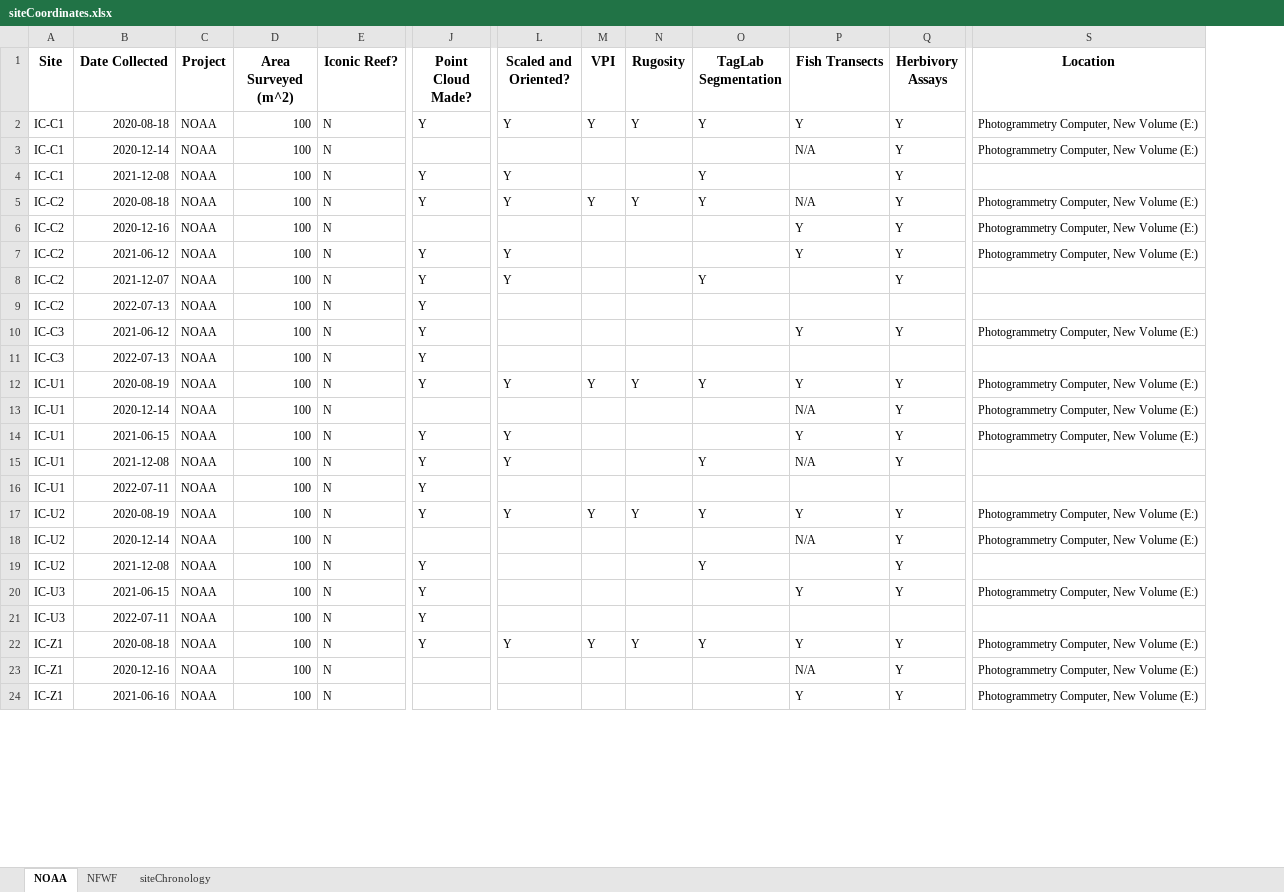
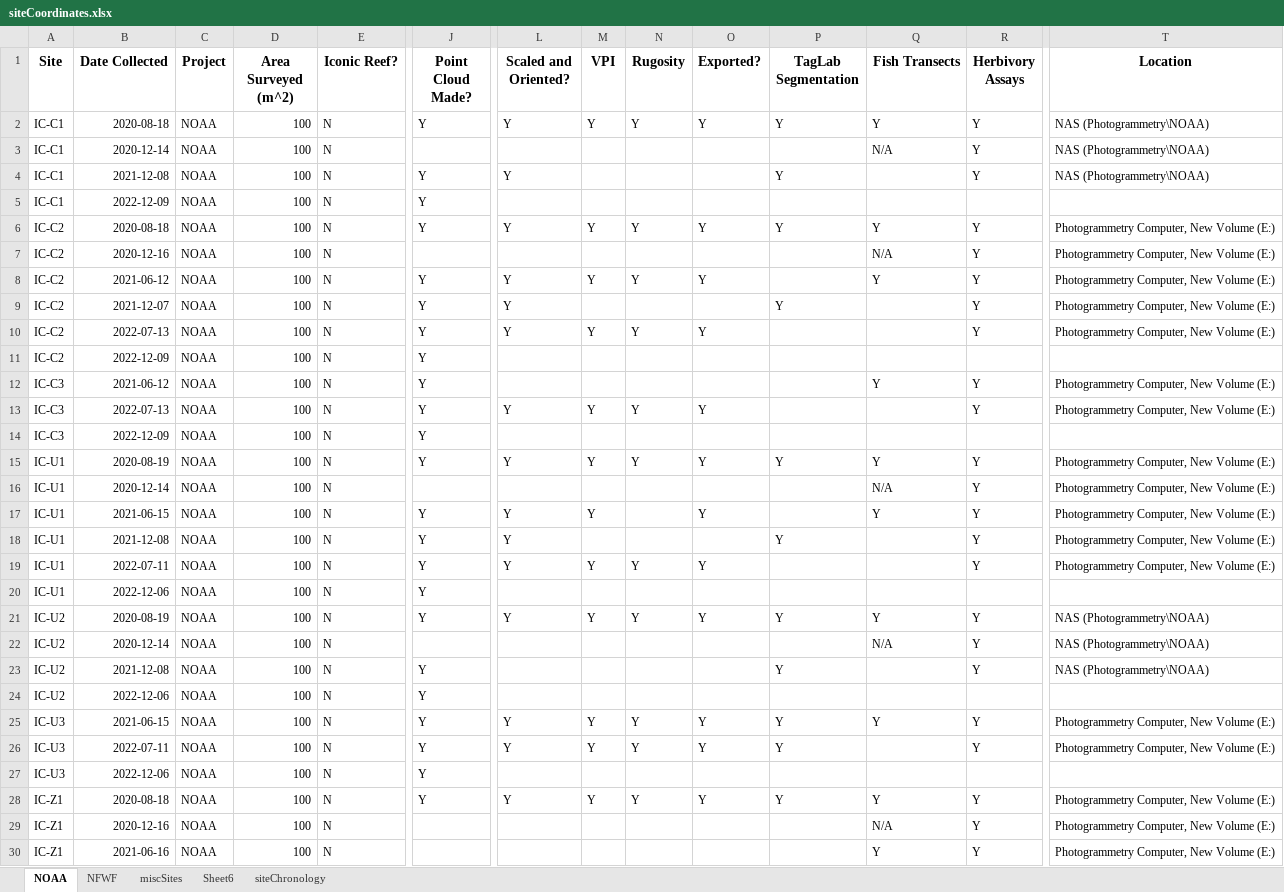
Before and after one commit to icombs2017/nfwfEdrMonitoring, an Excel workbook: data/metadata/siteCoordinates.xlsx, sheet NOAA, drawn as a sheet; only a part is shown, gaps mark what is left out; values as stored, in another font and other column widths than the file's, no borders; charts and pictures not drawn; addresses are those after the commit; rows hold the shown columns only; the diff covers the shown part only; the diff names each change by its address in the sheet, - before the commit and + after, or states it on an @@ line.

```diff
--- a/data/metadata/siteCoordinates.xlsx (sheet NOAA)
+++ b/data/metadata/siteCoordinates.xlsx (sheet NOAA)
+sheet tab: miscSites
+sheet tab: Sheet6
+column O (Exported?), row 2: Y; rows 6-8: Y |  | Y; rows 15-17: Y |  | Y; row 21: Y; row 25: Y; row 28: Y
-T2:T3 (Location): Photogrammetry Computer, New Volume (E:)
+T2:T3 (Location): NAS (Photogrammetry\NOAA)
-T4 (Location): (empty)
+T4 (Location): NAS (Photogrammetry\NOAA)
+row 5: IC-C1 | 2022-12-09 | NOAA | 100 | N | Y
-Q6 (Fish Transects): N/A
+Q6 (Fish Transects): Y
-Q7 (Fish Transects): Y
+Q7 (Fish Transects): N/A
-M8 (VPI): (empty)
+M8 (VPI): Y
-N8 (Rugosity): (empty)
+N8 (Rugosity): Y
-T9 (Location): (empty)
+T9 (Location): Photogrammetry Computer, New Volume (E:)
+row 10: IC-C2 | 2022-07-13 | NOAA | 100 | N | Y | Y | Y | Y | Y |  |  | Y | Photogrammetry Computer, New Volume (E:)
-B11 (Date Collected): 2022-07-13
+B11 (Date Collected): 2022-12-09
+row 13: IC-C3 | 2022-07-13 | NOAA | 100 | N | Y | Y | Y | Y | Y |  |  | Y | Photogrammetry Computer, New Volume (E:)
-B14 (Date Collected): 2022-07-13
+B14 (Date Collected): 2022-12-09
-M17 (VPI): (empty)
+M17 (VPI): Y
-Q18 (Fish Transects): N/A
+Q18 (Fish Transects): (empty)
-T18 (Location): (empty)
+T18 (Location): Photogrammetry Computer, New Volume (E:)
+row 19: IC-U1 | 2022-07-11 | NOAA | 100 | N | Y | Y | Y | Y | Y |  |  | Y | Photogrammetry Computer, New Volume (E:)
-B20 (Date Collected): 2022-07-11
+B20 (Date Collected): 2022-12-06
-T21:T22 (Location): Photogrammetry Computer, New Volume (E:)
+T21:T22 (Location): NAS (Photogrammetry\NOAA)
-T23 (Location): (empty)
+T23 (Location): NAS (Photogrammetry\NOAA)
+row 24: IC-U2 | 2022-12-06 | NOAA | 100 | N | Y
-L25 (Scaled and Oriented?): (empty)
+L25 (Scaled and Oriented?): Y
-M25 (VPI): (empty)
+M25 (VPI): Y
-N25 (Rugosity): (empty)
+N25 (Rugosity): Y
-P25 (TagLab Segmentation): (empty)
+P25 (TagLab Segmentation): Y
+row 26: IC-U3 | 2022-07-11 | NOAA | 100 | N | Y | Y | Y | Y | Y | Y |  | Y | Photogrammetry Computer, New Volume (E:)
-B27 (Date Collected): 2022-07-11
+B27 (Date Collected): 2022-12-06
```
Also changed, not shown: 3 added rows and 13 edited cells elsewhere in this sheet, sheet NFWF, charts or pictures, 8 other files.
